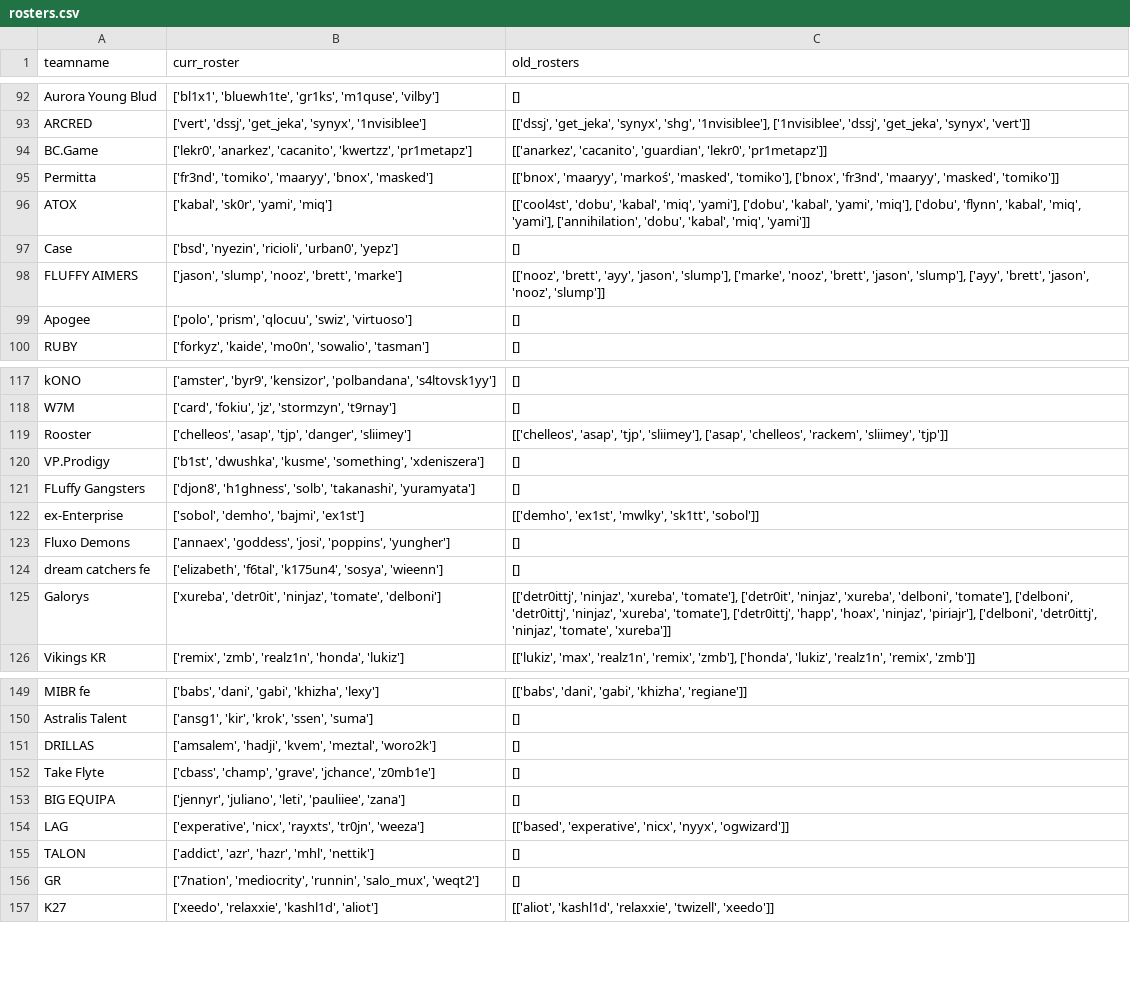
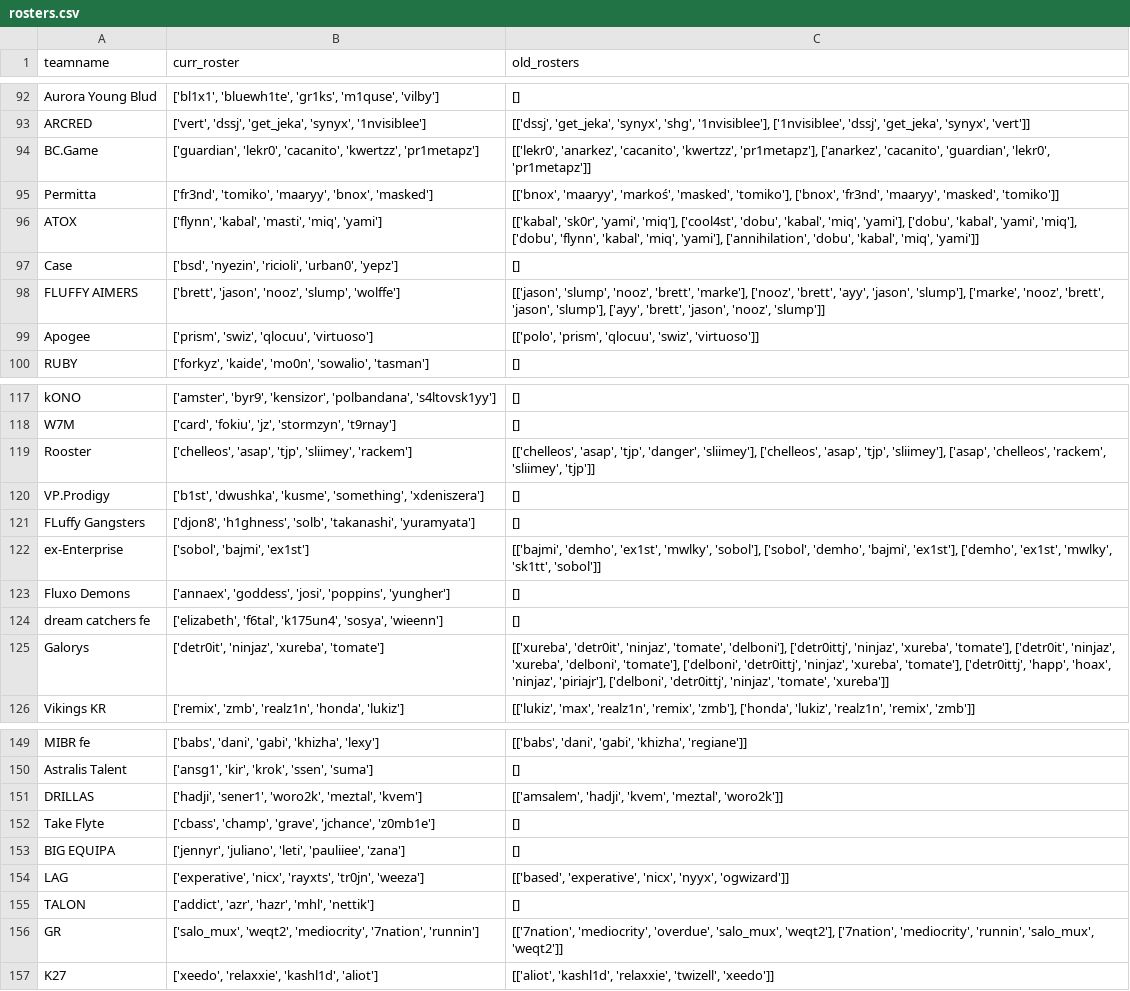
Before and after one commit to debruijn/cs2, a CSV file: combined_cs2_rankings/rosters.csv, drawn as a sheet; only a part is shown, gaps mark what is left out; the diff covers the shown part only.

```diff
--- a/combined_cs2_rankings/rosters.csv
+++ b/combined_cs2_rankings/rosters.csv
@@ -93,8 +93,8 @@ Aurora Young Blud,"['bl1x1', 'bluewh1te', 'gr1ks', 'm1quse', 'vilby']",[]
 ARCRED,"['vert', 'dssj', 'get_jeka', 'synyx', '1nvisiblee']","[['dssj', 'get_jeka', 'synyx', 'shg', '1nvisiblee'], ['1nvisiblee', 'dssj', 'get_jeka', 'synyx', 'vert']]"
-BC.Game,"['lekr0', 'anarkez', 'cacanito', 'kwertzz', 'pr1metapz']","[['anarkez', 'cacanito', 'guardian', 'lekr0', 'pr1metapz']]"
+BC.Game,"['guardian', 'lekr0', 'cacanito', 'kwertzz', 'pr1metapz']","[['lekr0', 'anarkez', 'cacanito', 'kwertzz', 'pr1metapz'], ['anarkez', 'cacanito', 'guardian', 'lekr0', 'pr1metapz']]"
 Permitta,"['fr3nd', 'tomiko', 'maaryy', 'bnox', 'masked']","[['bnox', 'maaryy', 'markoś', 'masked', 'tomiko'], ['bnox', 'fr3nd', 'maaryy', 'masked', 'tomiko']]"
-ATOX,"['kabal', 'sk0r', 'yami', 'miq']","[['cool4st', 'dobu', 'kabal', 'miq', 'yami'], ['dobu', 'kabal', 'yami', 'miq'], ['dobu', 'flynn', 'kabal', 'miq', 'yami'], ['annihilation', 'dobu', 'kabal', 'miq', 'yami']]"
+ATOX,"['flynn', 'kabal', 'masti', 'miq', 'yami']","[['kabal', 'sk0r', 'yami', 'miq'], ['cool4st', 'dobu', 'kabal', 'miq', 'yami'], ['dobu', 'kabal', 'yami', 'miq'], ['dobu', 'flynn', 'kabal', 'miq', 'yami'], ['annihilation', 'dobu', 'kabal', 'miq', 'yami']]"
 Case,"['bsd', 'nyezin', 'ricioli', 'urban0', 'yepz']",[]
-FLUFFY AIMERS,"['jason', 'slump', 'nooz', 'brett', 'marke']","[['nooz', 'brett', 'ayy', 'jason', 'slump'], ['marke', 'nooz', 'brett', 'jason', 'slump'], ['ayy', 'brett', 'jason', 'nooz', 'slump']]"
-Apogee,"['polo', 'prism', 'qlocuu', 'swiz', 'virtuoso']",[]
+FLUFFY AIMERS,"['brett', 'jason', 'nooz', 'slump', 'wolffe']","[['jason', 'slump', 'nooz', 'brett', 'marke'], ['nooz', 'brett', 'ayy', 'jason', 'slump'], ['marke', 'nooz', 'brett', 'jason', 'slump'], ['ayy', 'brett', 'jason', 'nooz', 'slump']]"
+Apogee,"['prism', 'swiz', 'qlocuu', 'virtuoso']","[['polo', 'prism', 'qlocuu', 'swiz', 'virtuoso']]"
 RUBY,"['forkyz', 'kaide', 'mo0n', 'sowalio', 'tasman']",[]
@@ -118,9 +118,9 @@ kONO,"['amster', 'byr9', 'kensizor', 'polbandana', 's4ltovsk1yy']",[]
 W7M,"['card', 'fokiu', 'jz', 'stormzyn', 't9rnay']",[]
-Rooster,"['chelleos', 'asap', 'tjp', 'danger', 'sliimey']","[['chelleos', 'asap', 'tjp', 'sliimey'], ['asap', 'chelleos', 'rackem', 'sliimey', 'tjp']]"
+Rooster,"['chelleos', 'asap', 'tjp', 'sliimey', 'rackem']","[['chelleos', 'asap', 'tjp', 'danger', 'sliimey'], ['chelleos', 'asap', 'tjp', 'sliimey'], ['asap', 'chelleos', 'rackem', 'sliimey', 'tjp']]"
 VP.Prodigy,"['b1st', 'dwushka', 'kusme', 'something', 'xdeniszera']",[]
 FLuffy Gangsters,"['djon8', 'h1ghness', 'solb', 'takanashi', 'yuramyata']",[]
-ex-Enterprise,"['sobol', 'demho', 'bajmi', 'ex1st']","[['demho', 'ex1st', 'mwlky', 'sk1tt', 'sobol']]"
+ex-Enterprise,"['sobol', 'bajmi', 'ex1st']","[['bajmi', 'demho', 'ex1st', 'mwlky', 'sobol'], ['sobol', 'demho', 'bajmi', 'ex1st'], ['demho', 'ex1st', 'mwlky', 'sk1tt', 'sobol']]"
 Fluxo Demons,"['annaex', 'goddess', 'josi', 'poppins', 'yungher']",[]
 dream catchers fe,"['elizabeth', 'f6tal', 'k175un4', 'sosya', 'wieenn']",[]
-Galorys,"['xureba', 'detr0it', 'ninjaz', 'tomate', 'delboni']","[['detr0ittj', 'ninjaz', 'xureba', 'tomate'], ['detr0it', 'ninjaz', 'xureba', 'delboni', 'tomate'], ['delboni', 'detr0ittj', 'ninjaz', 'xureba', 'tomate'], ['detr0ittj', 'happ', 'hoax', 'ninjaz', 'piriajr'], ['delboni', 'detr0ittj', 'ninjaz', 'tomate', 'xureba']]"
+Galorys,"['detr0it', 'ninjaz', 'xureba', 'tomate']","[['xureba', 'detr0it', 'ninjaz', 'tomate', 'delboni'], ['detr0ittj', 'ninjaz', 'xureba', 'tomate'], ['detr0it', 'ninjaz', 'xureba', 'delboni', 'tomate'], ['delboni', 'detr0ittj', 'ninjaz', 'xureba', 'tomate'], ['detr0ittj', 'happ', 'hoax', 'ninjaz', 'piriajr'], ['delboni', 'detr0ittj', 'ninjaz', 'tomate', 'xureba']]"
 Vikings KR,"['remix', 'zmb', 'realz1n', 'honda', 'lukiz']","[['lukiz', 'max', 'realz1n', 'remix', 'zmb'], ['honda', 'lukiz', 'realz1n', 'remix', 'zmb']]"
@@ -150,3 +150,3 @@ MIBR fe,"['babs', 'dani', 'gabi', 'khizha', 'lexy']","[['babs', 'dani', 'gabi',
 Astralis Talent,"['ansg1', 'kir', 'krok', 'ssen', 'suma']",[]
-DRILLAS,"['amsalem', 'hadji', 'kvem', 'meztal', 'woro2k']",[]
+DRILLAS,"['hadji', 'sener1', 'woro2k', 'meztal', 'kvem']","[['amsalem', 'hadji', 'kvem', 'meztal', 'woro2k']]"
 Take Flyte,"['cbass', 'champ', 'grave', 'jchance', 'z0mb1e']",[]
@@ -155,3 +155,3 @@ LAG,"['experative', 'nicx', 'rayxts', 'tr0jn', 'weeza']","[['based', 'experative
 TALON,"['addict', 'azr', 'hazr', 'mhl', 'nettik']",[]
-GR,"['7nation', 'mediocrity', 'runnin', 'salo_mux', 'weqt2']",[]
+GR,"['salo_mux', 'weqt2', 'mediocrity', '7nation', 'runnin']","[['7nation', 'mediocrity', 'overdue', 'salo_mux', 'weqt2'], ['7nation', 'mediocrity', 'runnin', 'salo_mux', 'weqt2']]"
 K27,"['xeedo', 'relaxxie', 'kashl1d', 'aliot']","[['aliot', 'kashl1d', 'relaxxie', 'twizell', 'xeedo']]"
```
Also changed, not shown: 10 added rows and 38 edited cells elsewhere in this file, combined_cs2_rankings/teamname_mapping.csv.
